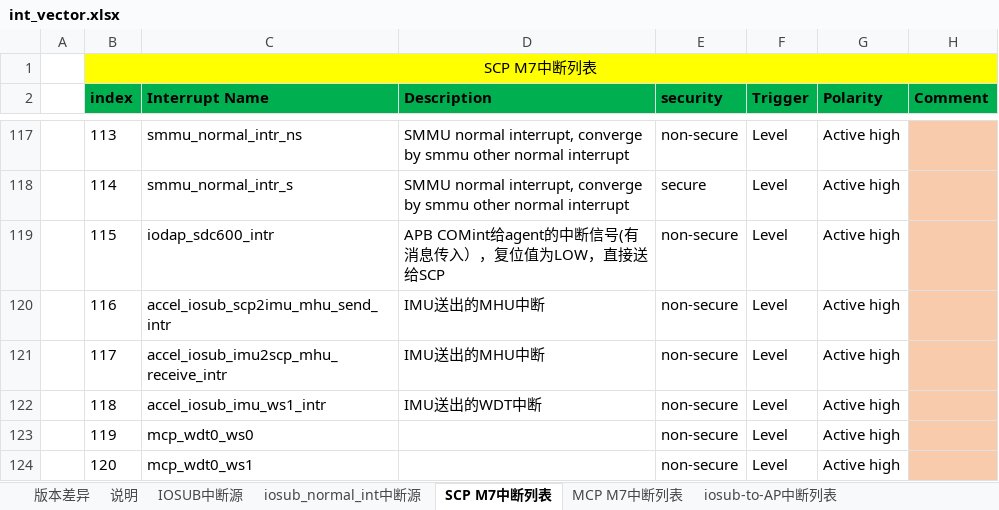
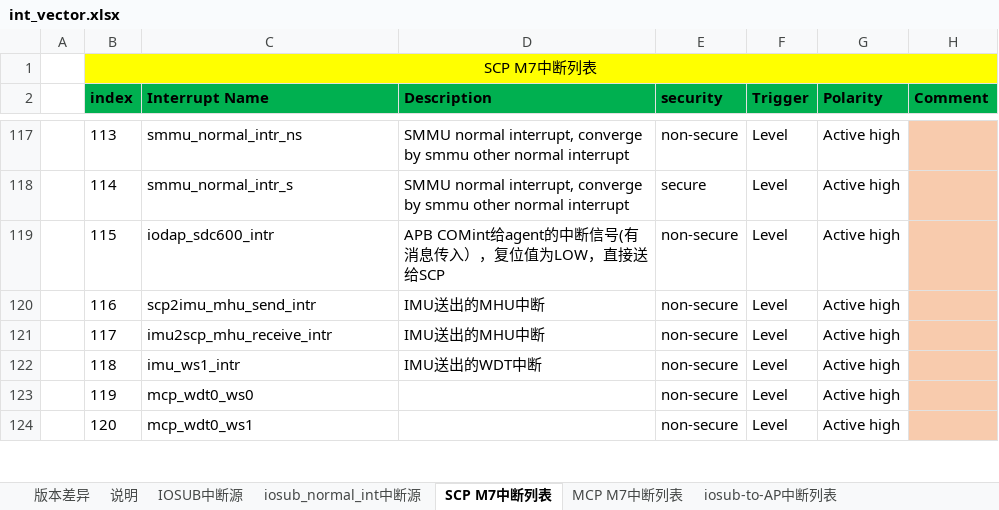
Before and after one commit to LenoCN/int_subenv, an Excel workbook: int_vector.xlsx, sheet SCP M7中断列表, drawn as a sheet; only a part is shown, gaps mark what is left out; values as stored, in another font and other column widths than the file's, no borders; conditional formats not drawn; the diff names each change by its address in the sheet, - before the commit and + after, or states it on an @@ line.

```diff
--- a/int_vector.xlsx (sheet SCP M7中断列表)
+++ b/int_vector.xlsx (sheet SCP M7中断列表)
-C120 (Interrupt Name): accel_iosub_scp2imu_mhu_send_intr
+C120 (Interrupt Name): scp2imu_mhu_send_intr
-C121 (Interrupt Name): accel_iosub_imu2scp_mhu_receive_intr
+C121 (Interrupt Name): imu2scp_mhu_receive_intr
-C122 (Interrupt Name): accel_iosub_imu_ws1_intr
+C122 (Interrupt Name): imu_ws1_intr
```
Also changed, not shown: sheet MCP M7中断列表, 49 other files.
